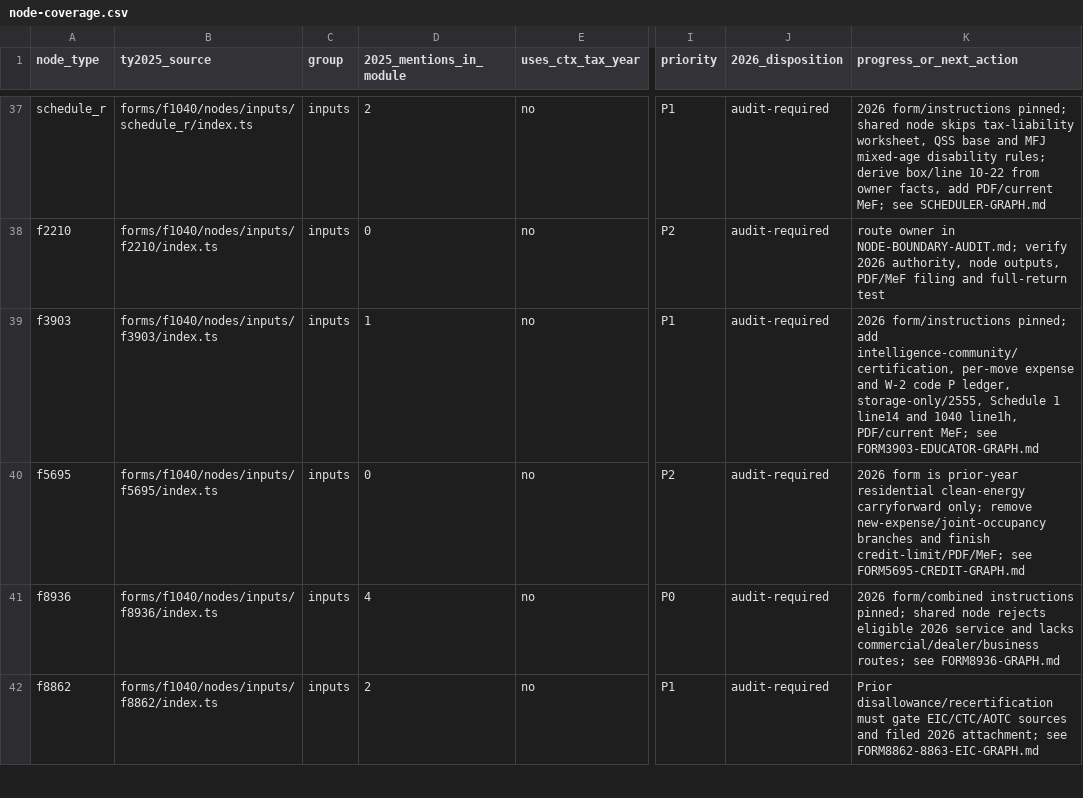
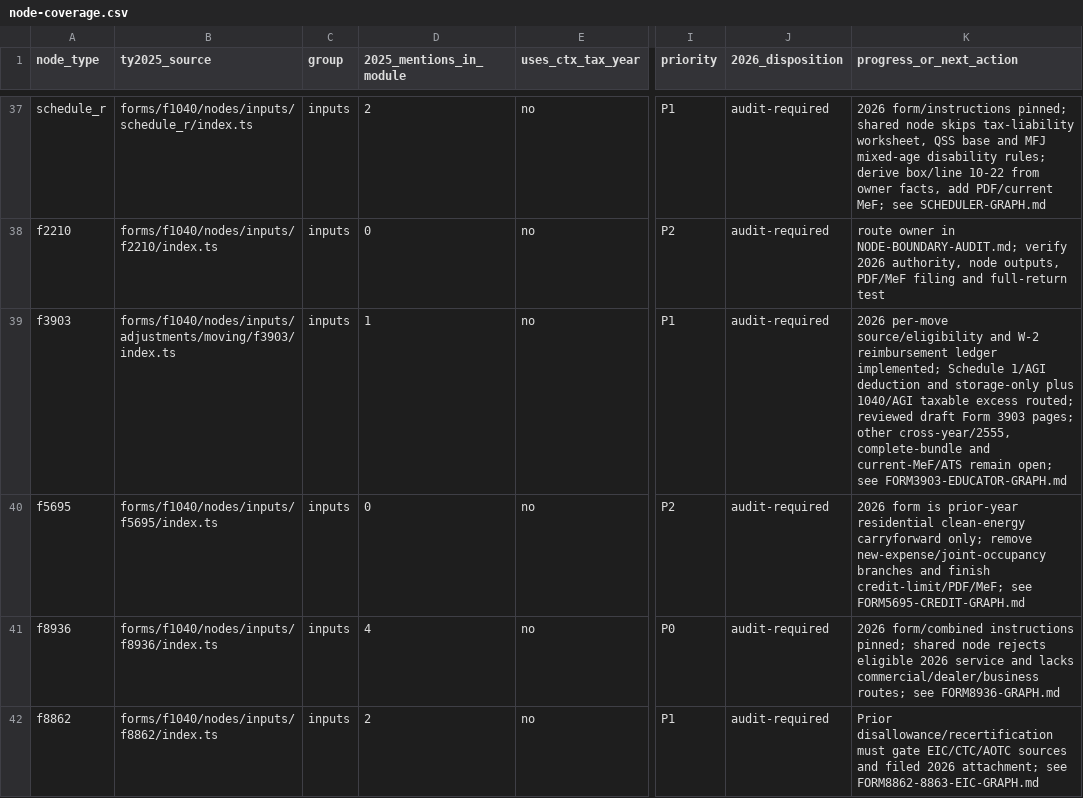
Before and after one commit to filedcom/opentax, a CSV file: docs/ty2026/inventories/node-coverage.csv, drawn as a sheet; only a part is shown, gaps mark what is left out; the diff names each change by its address in the sheet, - before the commit and + after, or states it on an @@ line.

Commit message:
feat(ty2026): reconcile moving expenses and render Form 3903

```diff
--- a/docs/ty2026/inventories/node-coverage.csv
+++ b/docs/ty2026/inventories/node-coverage.csv
-B39 (ty2025_source): forms/f1040/nodes/inputs/f3903/index.ts
+B39 (ty2025_source): forms/f1040/nodes/inputs/adjustments/moving/f3903/index.ts
-K39 (progress_or_next_action): 2026 form/instructions pinned; add intelligence-community/certification, per-move expense and W-2 code P ledger, storage-only/2555, Schedule 1 line14 and 1040 line1h, PDF/current MeF; see FORM3903-EDUCATOR-GRAPH.md
+K39 (progress_or_next_action): 2026 per-move source/eligibility and W-2 reimbursement ledger implemented; Schedule 1/AGI deduction and storage-only plus 1040/AGI taxable excess routed; reviewed draft Form 3903 pages; other cross-year/2555, complete-bundle and current-MeF/ATS remain open; see FORM3903-EDUCATOR-GRAPH.md
```
Also changed, not shown: 18 other files.
